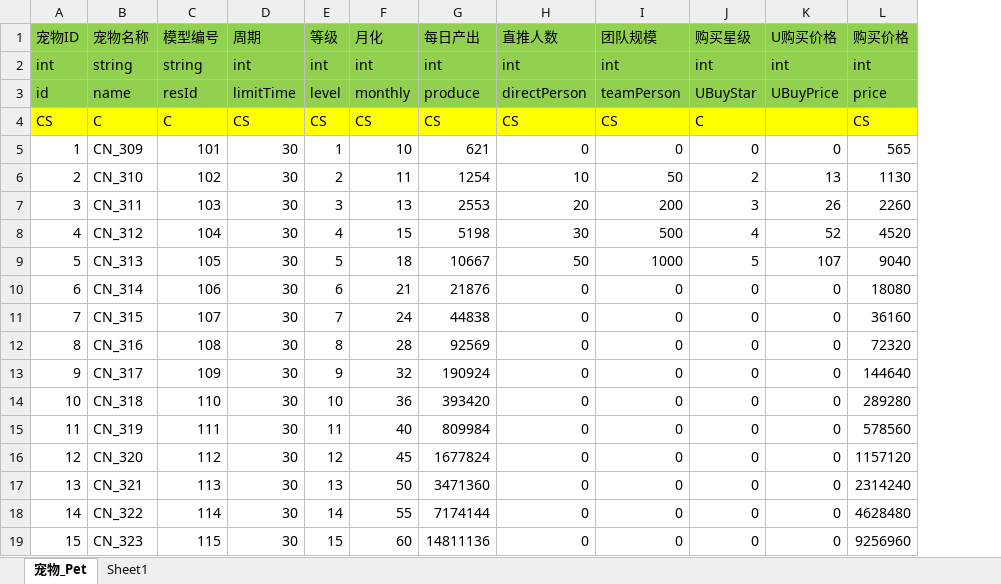
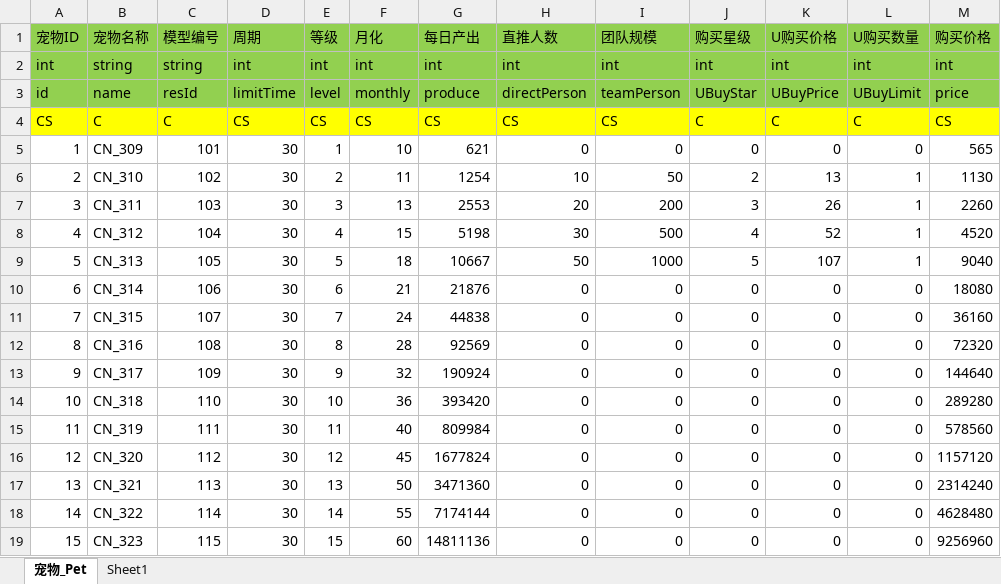
Before and after one commit to game-OceanPlanet/gameConfig, an Excel workbook: c宠物.xlsx, sheet 宠物_Pet, drawn as a sheet; values as stored, in another font and other column widths than the file's, no borders; the diff names each change by its address in the sheet, - before the commit and + after, or states it on an @@ line.

```diff
--- a/c宠物.xlsx (sheet 宠物_Pet)
+++ b/c宠物.xlsx (sheet 宠物_Pet)
+column L (U购买数量), rows 2-19: int | UBuyLimit | C | 0 | 1 | 1 | 1 | 1 | 0 | 0 | 0 | 0 | 0 | 0 | 0 | 0 | 0 | 0
-K4 (U购买价格): (empty)
+K4 (U购买价格): C
```
Also changed, not shown: base/z中文配置_client.xlsx, q全局配置.xlsx.
